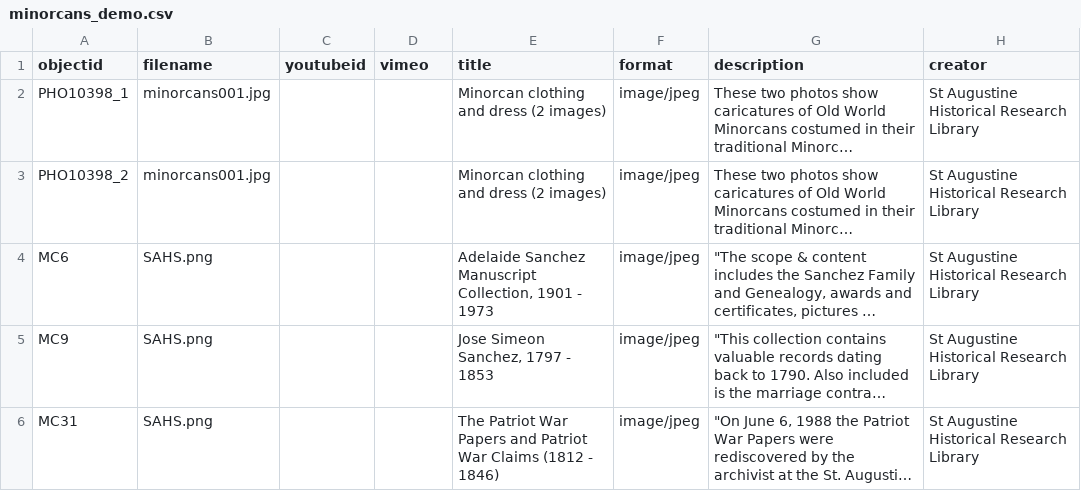
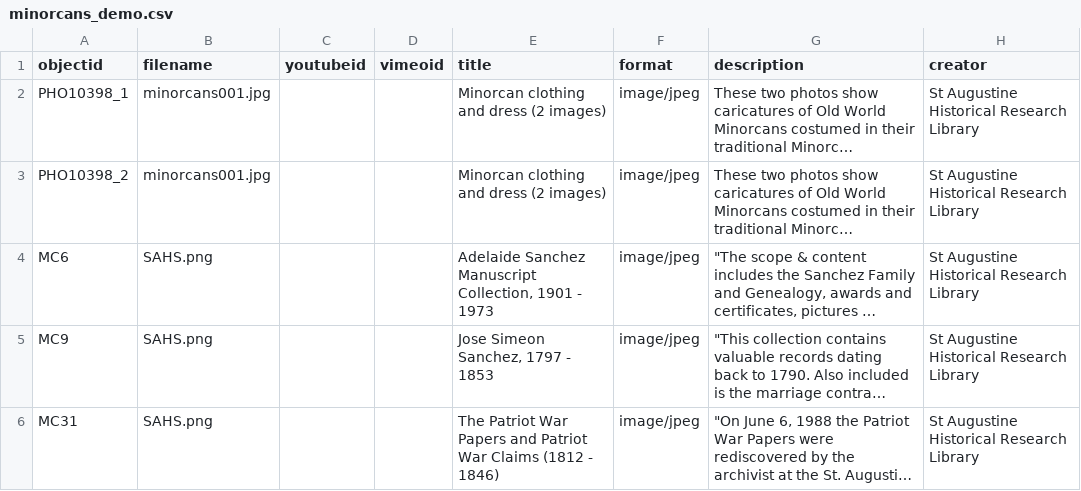
Before and after one commit to dh-miami/minorcans_demo, a CSV file: _data/minorcans_demo.csv, drawn as a sheet; only a part is shown; long unchanged cells end in …; the diff names each change by its address in the sheet, - before the commit and + after, or states it on an @@ line.

Commit message:
Update minorcans_demo.csv

```diff
--- a/_data/minorcans_demo.csv
+++ b/_data/minorcans_demo.csv
-D1: vimeo
+D1: vimeoid
```
